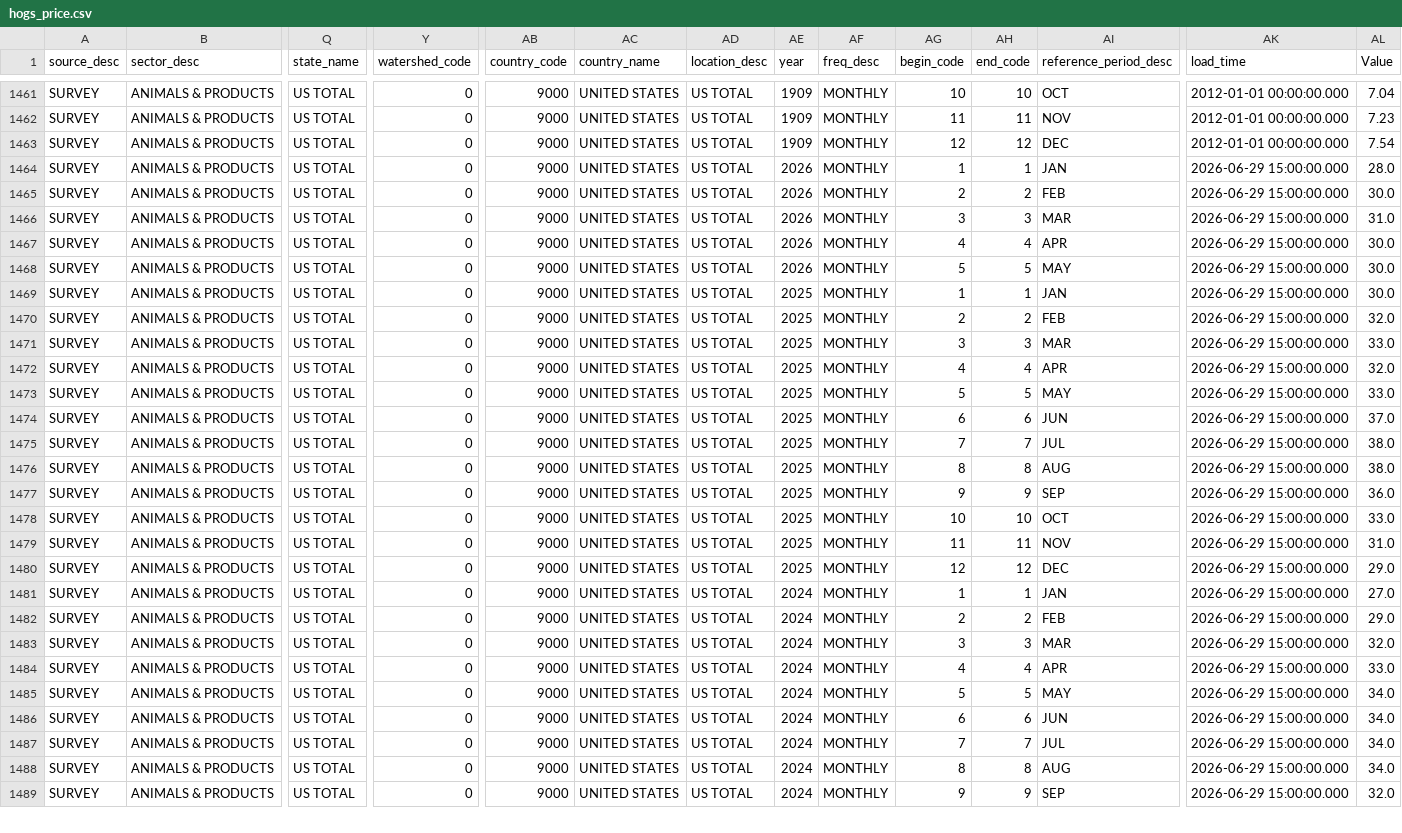
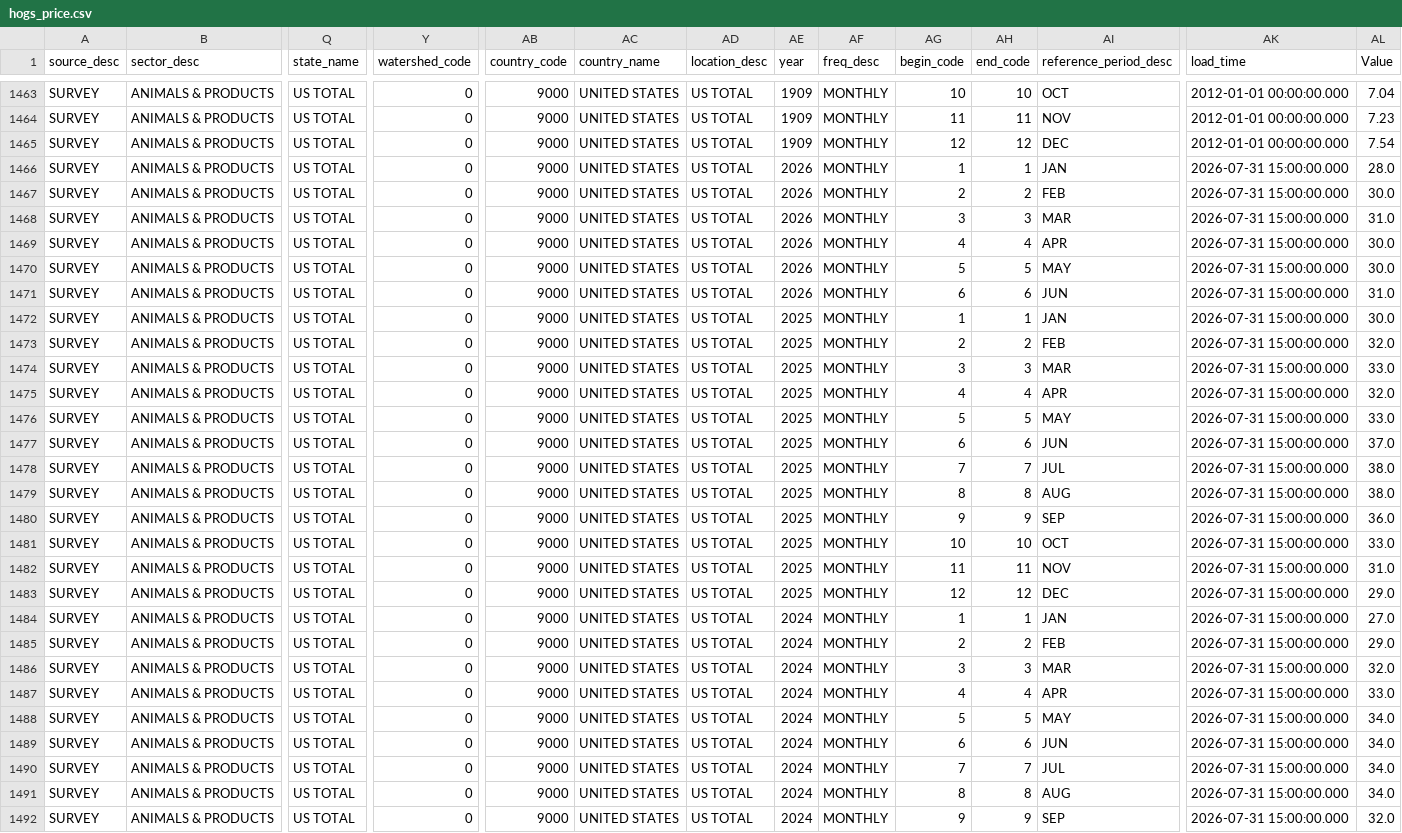
Before and after one commit to Chrisguo2000/global-agri-data-monitor, a CSV file: data/raw/hogs_price.csv, drawn as a sheet; only a part is shown, gaps mark what is left out; addresses are those after the commit; rows hold the shown columns only; the diff covers the shown part only; the diff names each change by its address in the sheet, - before the commit and + after, or states it on an @@ line.

```diff
--- a/data/raw/hogs_price.csv
+++ b/data/raw/hogs_price.csv
-AK1466:AK1470 (load_time): 2026-06-29 15:00:00.000
+AK1466:AK1470 (load_time): 2026-07-31 15:00:00.000
+row 1471: SURVEY | ANIMALS & PRODUCTS | US TOTAL | 0 | 9000 | UNITED STATES | US TOTAL | 2026 | MONTHLY | 6 | 6 | JUN | 2026-07-31 15:00:00.000 | 31.0
-AK1472:AK1492 (load_time): 2026-06-29 15:00:00.000
+AK1472:AK1492 (load_time): 2026-07-31 15:00:00.000
```
Also changed, not shown: 4 added rows and 24 edited cells elsewhere in this file, data/raw/chickens_price.csv, data/raw/corn_price.csv, 9 other files.
